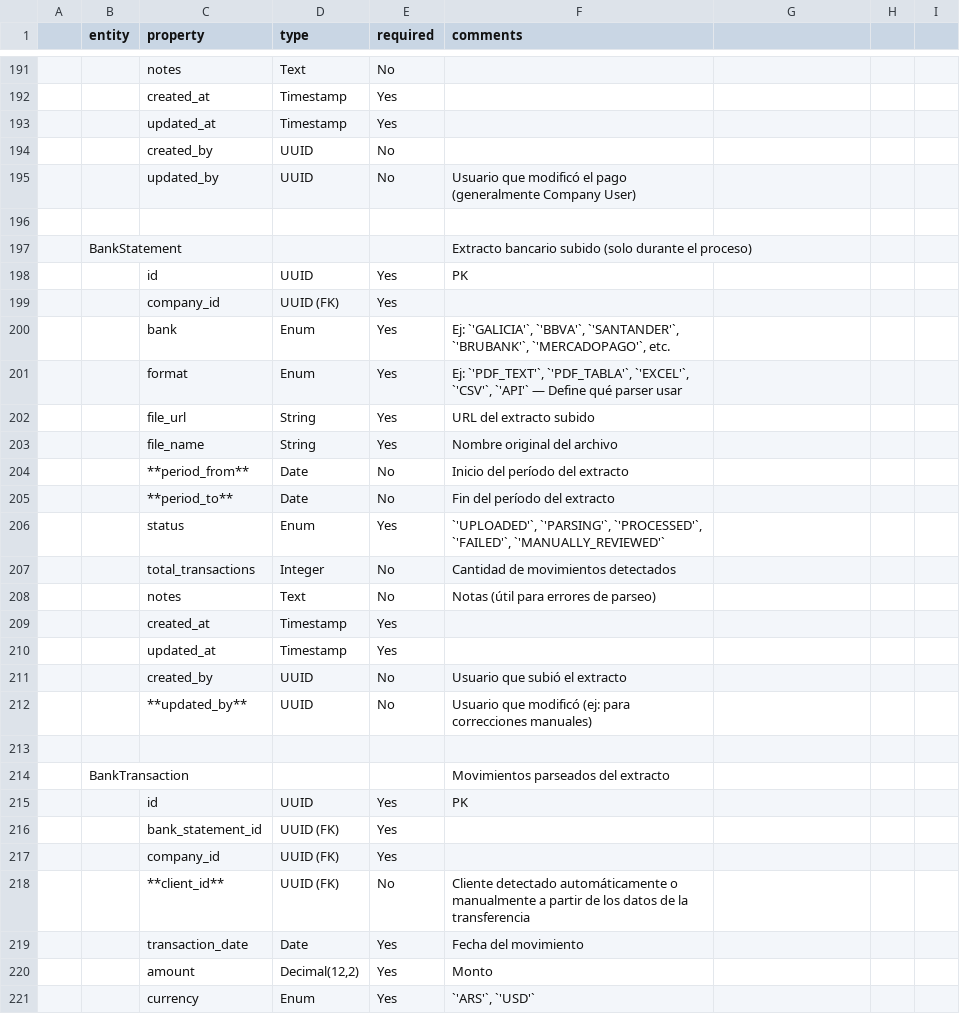
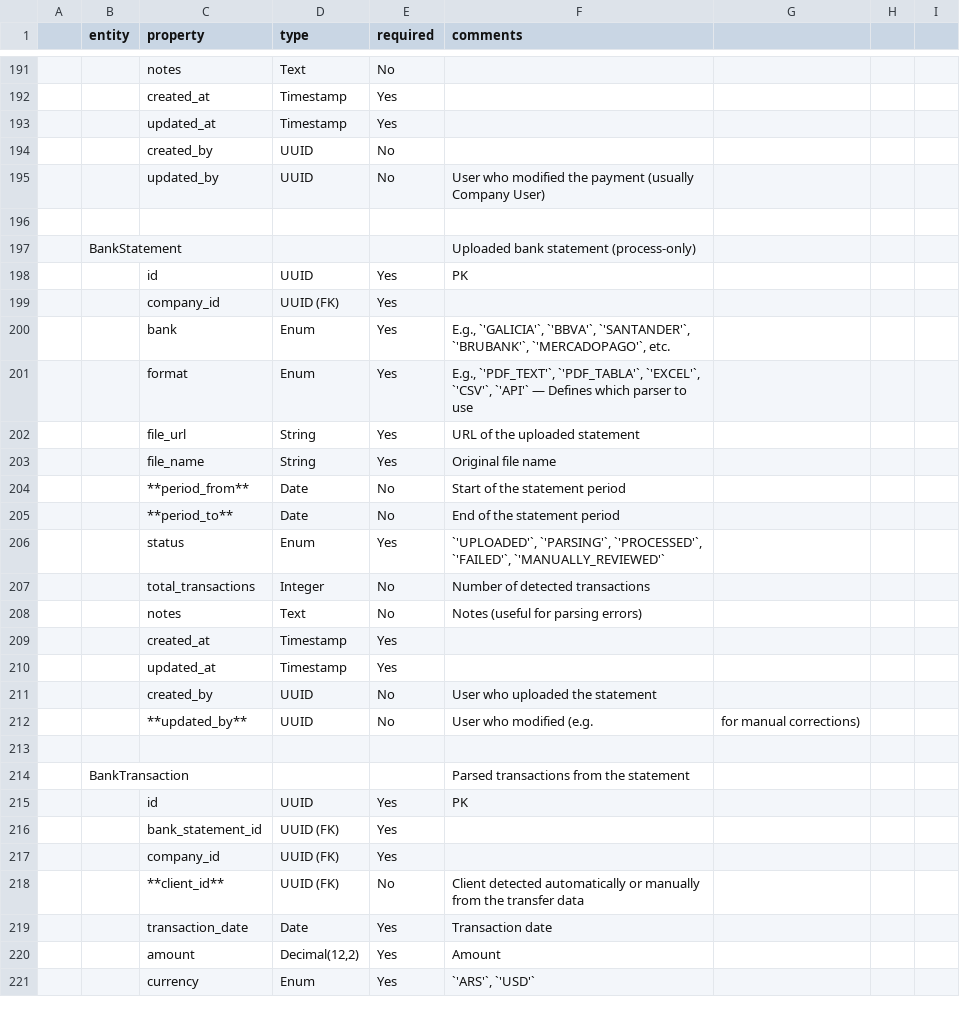
Before and after one commit to kazuyakuza/cobranza-app_entities, a CSV file: .agent/project-info/entities-definition.csv, drawn as a sheet; only a part is shown, gaps mark what is left out; the diff covers the shown part only; the diff names each change by its address in the sheet, - before the commit and + after, or states it on an @@ line.

Commit message:
docs: translate CSV comments from Spanish to English

```diff
--- a/.agent/project-info/entities-definition.csv
+++ b/.agent/project-info/entities-definition.csv
-F195 (comments): Usuario que modificó el pago (generalmente Company User)
+F195 (comments): User who modified the payment (usually Company User)
-F197 (comments): Extracto bancario subido (solo durante el proceso)
+F197 (comments): Uploaded bank statement (process-only)
-F200 (comments): Ej: `'GALICIA'`, `'BBVA'`,…
+F200 (comments): E.g., `'GALICIA'`, `'BBVA'`,…
-F201 (comments): Ej: `'PDF_TEXT'`, `'PDF_TABLA'`, `'EXCEL'`, `'CSV'`, `'API'` — Define qué parser usar
+F201 (comments): E.g., `'PDF_TEXT'`, `'PDF_TABLA'`, `'EXCEL'`, `'CSV'`, `'API'` — Defines which parser to use
-F202 (comments): URL del extracto subido
+F202 (comments): URL of the uploaded statement
-F203 (comments): Nombre original del archivo
+F203 (comments): Original file name
-F204 (comments): Inicio del período del extracto
+F204 (comments): Start of the statement period
-F205 (comments): Fin del período del extracto
+F205 (comments): End of the statement period
-F207 (comments): Cantidad de movimientos detectados
+F207 (comments): Number of detected transactions
-F208 (comments): Notas (útil para errores de parseo)
+F208 (comments): Notes (useful for parsing errors)
-F211 (comments): Usuario que subió el extracto
+F211 (comments): User who uploaded the statement
-F212 (comments): Usuario que modificó (ej: para correcciones manuales)
+F212 (comments): User who modified (e.g.
-G212: (empty)
+G212: for manual corrections)
-F214 (comments): Movimientos parseados del extracto
+F214 (comments): Parsed transactions from the statement
-F218 (comments): Cliente detectado automáticamente o manualmente a partir de los datos de la transferencia
+F218 (comments): Client detected automatically or manually from the transfer data
-F219 (comments): Fecha del movimiento
+F219 (comments): Transaction date
-F220 (comments): Monto
+F220 (comments): Amount
```
Also changed, not shown: 1 added row, 1 removed row and 102 edited cells elsewhere in this file.
